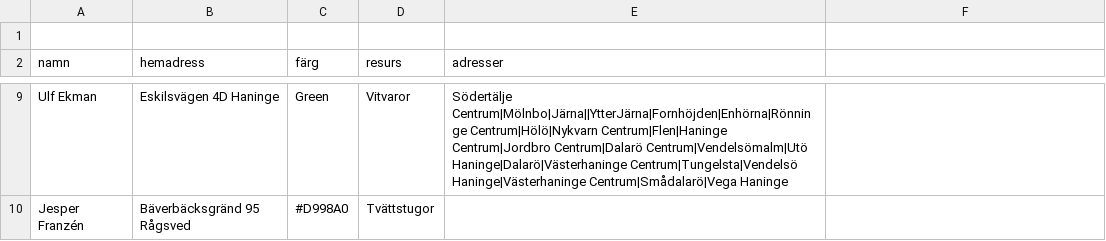
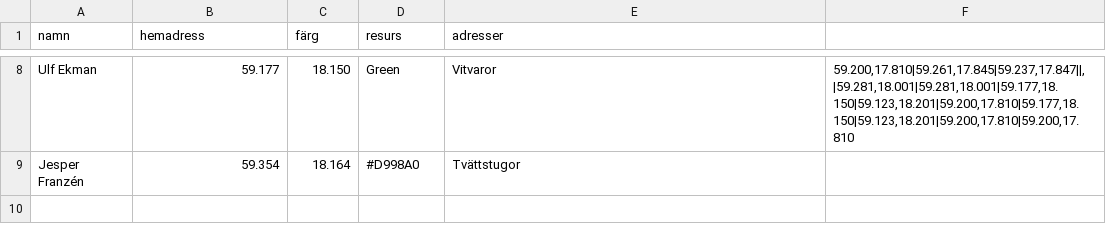
Before and after one commit to Perkanboy/Teknikerlista, a CSV file: list.csv, drawn as a sheet; only a part is shown, gaps mark what is left out; removed rows and columns are numbered as before the commit, all else as after; the diff covers the shown part only; the diff names each change by its address in the sheet, - before the commit and + after, or states it on an @@ line.

Commit message:
Update list.csv

```diff
--- a/list.csv
+++ b/list.csv
-row 1: (empty)
-B8 (hemadress): Eskilsvägen 4D Haninge
+B8 (hemadress): 59.177
-C8 (färg): Green
+C8 (färg): 18.150
-D8 (resurs): Vitvaror
+D8 (resurs): Green
-E8 (adresser): Södertälje Centrum|Mölnbo|Järna||YtterJärna|Fornhöjden|Enhörna|Rönninge Centrum|Hölö|Nykvarn Centrum|Flen|Haninge Centrum|Jordbro Centrum|Dalarö Centrum|Vendelsömalm|Utö Haninge|Dalarö|Västerhaninge Centrum|Tungelsta|Vendelsö Haninge|Västerhaninge Centrum|Smådalarö|Vega Haninge
+E8 (adresser): Vitvaror
-F8: (empty)
+F8: 59.200,17.810|59.261,17.845|59.237,17.847||,|59.281,18.001|59.281,18.001|59.177,18.150|59.123,18.201|59.200,17.810|59.177,18.150|59.123,18.201|59.200,17.810|59.200,17.810
-B9 (hemadress): Bäverbäcksgränd 95 Rågsved
+B9 (hemadress): 59.354
-C9 (färg): #D998A0
+C9 (färg): 18.164
-D9 (resurs): Tvättstugor
+D9 (resurs): #D998A0
-E9 (adresser): (empty)
+E9 (adresser): Tvättstugor
```
Also changed, not shown: 29 edited cells elsewhere in this file.
